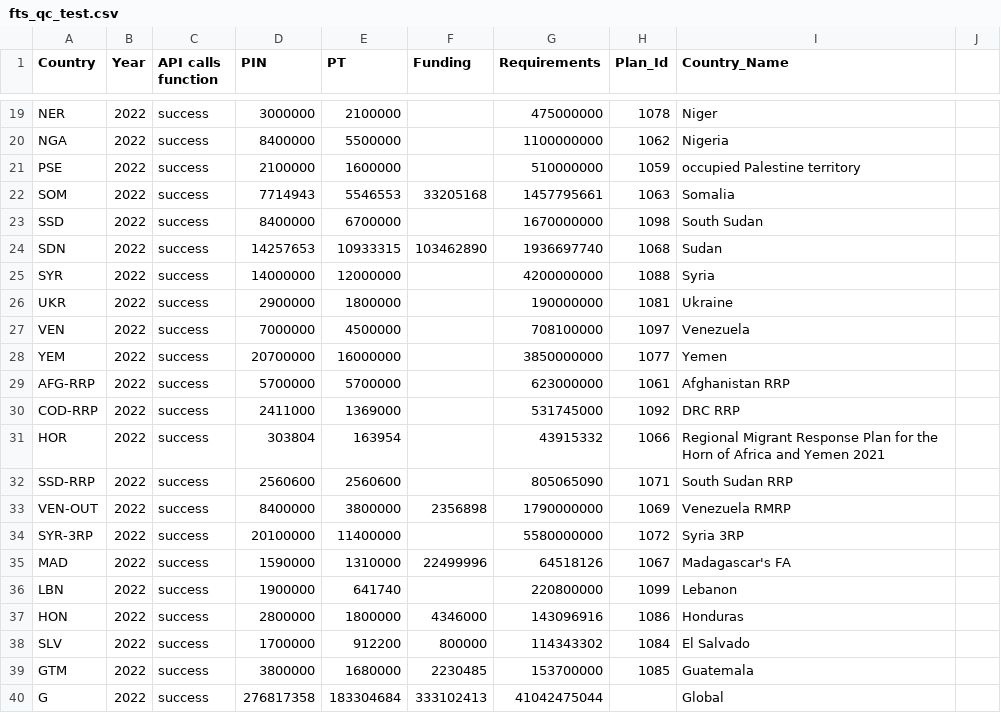
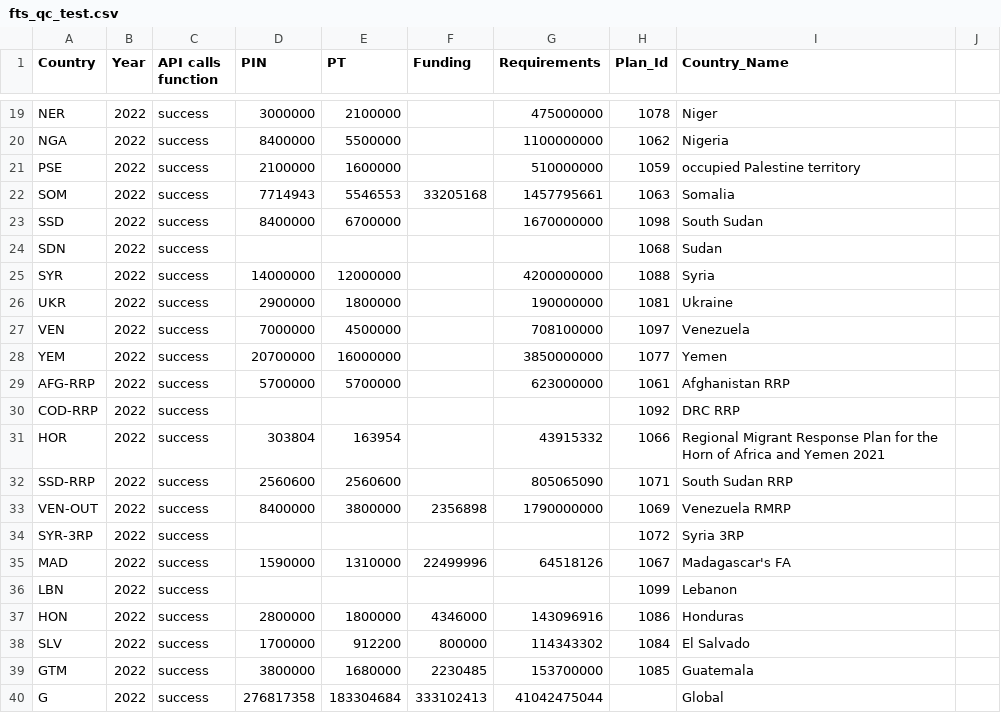
Before and after one commit to alexandru-m-g/csv-cache-helper, a CSV file: data/fts_qc_test.csv, drawn as a sheet; only a part is shown, gaps mark what is left out.

```diff
--- a/data/fts_qc_test.csv
+++ b/data/fts_qc_test.csv
@@ -23,3 +23,3 @@ SOM,2022,success,7714943,5546553,33205168,1457795661,1063,Somalia,
 SSD,2022,success,8400000,6700000,,1670000000,1098,South Sudan,
-SDN,2022,success,14257653,10933315,103462890,1936697740,1068,Sudan,
+SDN,2022,success,,,,,1068,Sudan,
 SYR,2022,success,14000000,12000000,,4200000000,1088,Syria,
@@ -29,3 +29,3 @@ YEM,2022,success,20700000,16000000,,3850000000,1077,Yemen,
 AFG-RRP,2022,success,5700000,5700000,,623000000,1061,Afghanistan RRP,
-COD-RRP,2022,success,2411000,1369000,,531745000,1092,DRC RRP,
+COD-RRP,2022,success,,,,,1092,DRC RRP,
 HOR,2022,success,303804,163954,,43915332,1066,Regional Migrant Response Plan for the Horn of Africa and Yemen 2021,
@@ -33,5 +33,5 @@ SSD-RRP,2022,success,2560600,2560600,,805065090,1071,South Sudan RRP,
 VEN-OUT,2022,success,8400000,3800000,2356898,1790000000,1069,Venezuela RMRP,
-SYR-3RP,2022,success,20100000,11400000,,5580000000,1072,Syria 3RP,
+SYR-3RP,2022,success,,,,,1072,Syria 3RP,
 MAD,2022,success,1590000,1310000,22499996,64518126,1067,Madagascar's FA,
-LBN,2022,success,1900000,641740,,220800000,1099,Lebanon,
+LBN,2022,success,,,,,1099,Lebanon,
 HON,2022,success,2800000,1800000,4346000,143096916,1086,Honduras,
```
